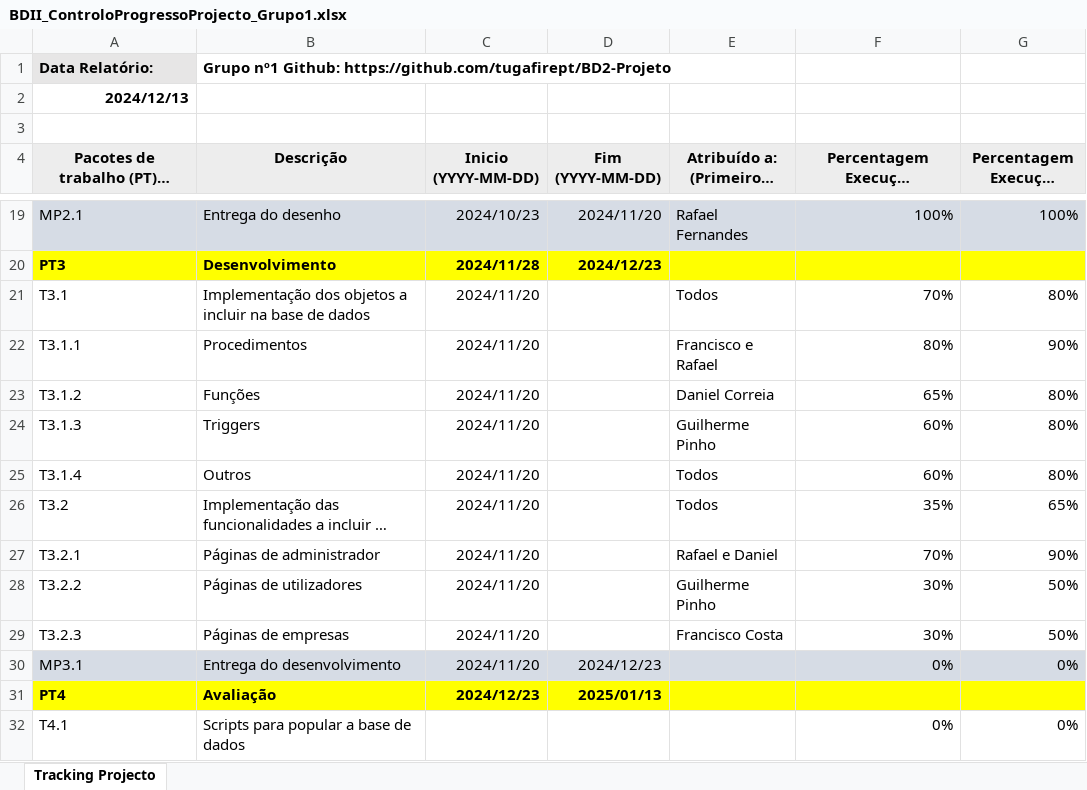
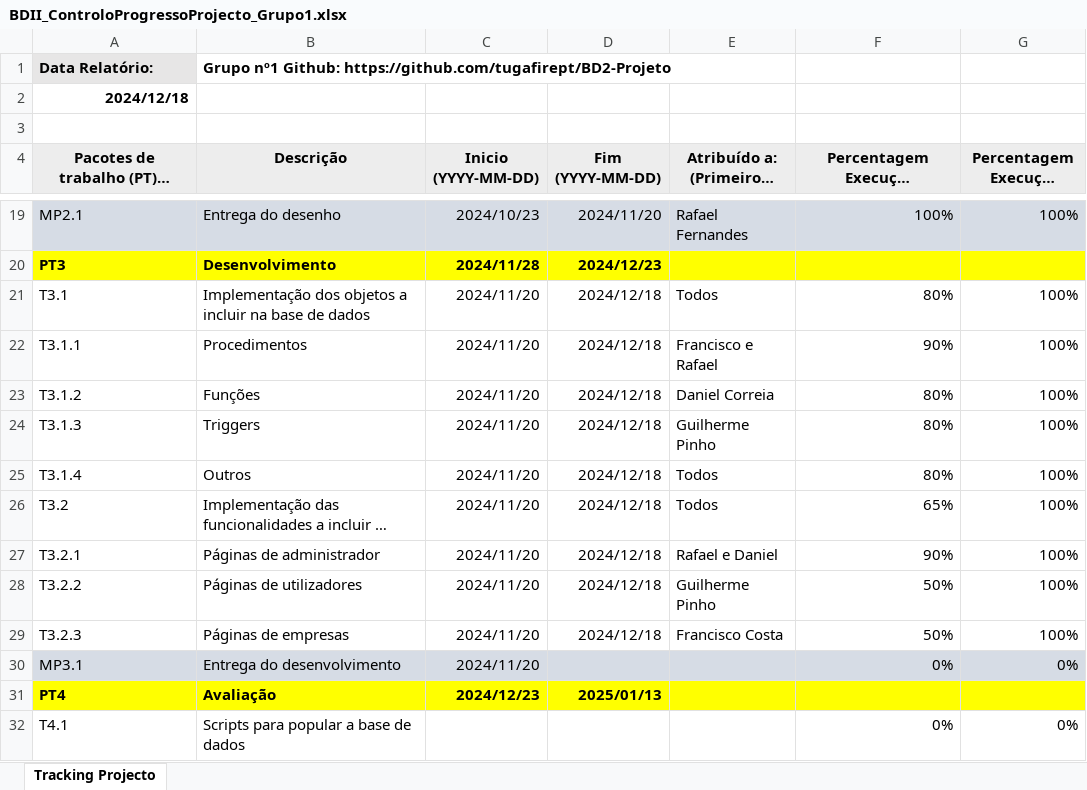
Before and after one commit to tugafirept/BD2-Projeto, an Excel workbook: BDII_ControloProgressoProjecto_Grupo1.xlsx, sheet Tracking Projecto, drawn as a sheet; only a part is shown, gaps mark what is left out; long unchanged cells end in …; values as stored, in another font and other column widths than the file's, no borders; the diff names each change by its address in the sheet, - before the commit and + after, or states it on an @@ line.

```diff
--- a/BDII_ControloProgressoProjecto_Grupo1.xlsx (sheet Tracking Projecto)
+++ b/BDII_ControloProgressoProjecto_Grupo1.xlsx (sheet Tracking Projecto)
-A2: 2024/12/13
+A2: 2024/12/18
-D21:D29 (Fim (YYYY-MM-DD)): (empty)
+D21:D29 (Fim (YYYY-MM-DD)): 2024/12/18
-F21: 70%
+F21: 80%
-G21 (Percentagem Execução Actual): 80%
+G21 (Percentagem Execução Actual): 100%
-F22: 80%
+F22: 90%
-G22 (Percentagem Execução Actual): 90%
+G22 (Percentagem Execução Actual): 100%
-F23: 65%
+F23: 80%
-G23:G25 (Percentagem Execução Actual): 80%
+G23:G25 (Percentagem Execução Actual): 100%
-F24:F25: 60%
+F24:F25: 80%
-F26: 35%
+F26: 65%
-G26 (Percentagem Execução Actual): 65%
+G26 (Percentagem Execução Actual): 100%
-F27: 70%
+F27: 90%
-G27 (Percentagem Execução Actual): 90%
+G27 (Percentagem Execução Actual): 100%
-F28:F29: 30%
+F28:F29: 50%
-G28:G29 (Percentagem Execução Actual): 50%
+G28:G29 (Percentagem Execução Actual): 100%
-D30 (Fim (YYYY-MM-DD)): 2024/12/23
+D30 (Fim (YYYY-MM-DD)): (empty)
```
Also changed, not shown: 4 other files.
